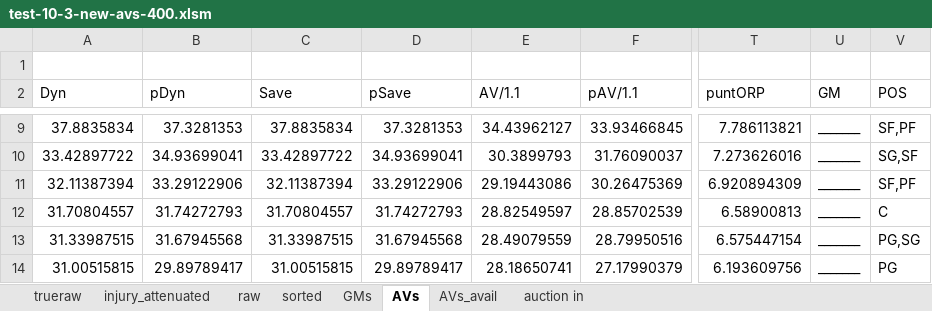
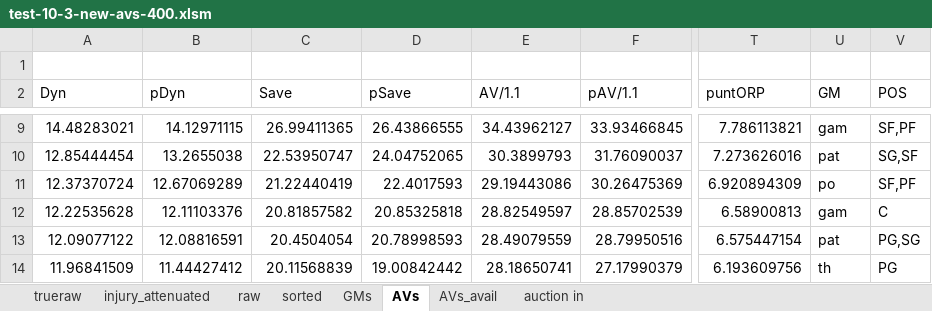
Before and after one commit to robgarbanati/fbb, an Excel workbook: draft/test-10-3-new-avs-400.xlsm, sheet AVs, drawn as a sheet; only a part is shown, gaps mark what is left out; values as stored, in another font and other column widths than the file's, no borders; conditional formats not drawn; the diff covers the shown part only; the diff names each change by its address in the sheet, - before the commit and + after, or states it on an @@ line.

```diff
--- a/draft/test-10-3-new-avs-400.xlsm (sheet AVs)
+++ b/draft/test-10-3-new-avs-400.xlsm (sheet AVs)
-A9 (Dyn): 37.8835834
+A9 (Dyn): 14.48283021
-B9 (pDyn): 37.3281353
+B9 (pDyn): 14.12971115
-C9 (Save): 37.8835834
+C9 (Save): 26.99411365
-D9 (pSave): 37.3281353
+D9 (pSave): 26.43866555
-U9 (GM): _______
+U9 (GM): gam
-A10 (Dyn): 33.42897722
+A10 (Dyn): 12.85444454
-B10 (pDyn): 34.93699041
+B10 (pDyn): 13.2655038
-C10 (Save): 33.42897722
+C10 (Save): 22.53950747
-D10 (pSave): 34.93699041
+D10 (pSave): 24.04752065
-U10 (GM): _______
+U10 (GM): pat
-A11 (Dyn): 32.11387394
+A11 (Dyn): 12.37370724
-B11 (pDyn): 33.29122906
+B11 (pDyn): 12.67069289
-C11 (Save): 32.11387394
+C11 (Save): 21.22440419
-D11 (pSave): 33.29122906
+D11 (pSave): 22.4017593
-U11 (GM): _______
+U11 (GM): po
-A12 (Dyn): 31.70804557
+A12 (Dyn): 12.22535628
-B12 (pDyn): 31.74272793
+B12 (pDyn): 12.11103376
-C12 (Save): 31.70804557
+C12 (Save): 20.81857582
-D12 (pSave): 31.74272793
+D12 (pSave): 20.85325818
-U12 (GM): _______
+U12 (GM): gam
-A13 (Dyn): 31.33987515
+A13 (Dyn): 12.09077122
-B13 (pDyn): 31.67945568
+B13 (pDyn): 12.08816591
-C13 (Save): 31.33987515
+C13 (Save): 20.4504054
-D13 (pSave): 31.67945568
+D13 (pSave): 20.78998593
-U13 (GM): _______
+U13 (GM): pat
-A14 (Dyn): 31.00515815
+A14 (Dyn): 11.96841509
-B14 (pDyn): 29.89789417
+B14 (pDyn): 11.44427412
-C14 (Save): 31.00515815
+C14 (Save): 20.11568839
-D14 (pSave): 29.89789417
+D14 (pSave): 19.00842442
-U14 (GM): _______
+U14 (GM): th
```
Also changed, not shown: 729 edited cells elsewhere in this sheet, sheet AVs_avail, sheet GMs, sheet sorted, sheet auction in, sheet raw, 2 other files.
